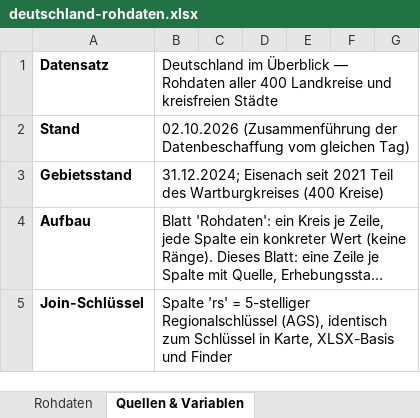
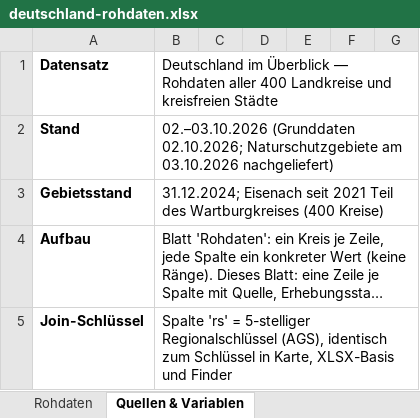
Before and after one commit to yauh-mistral/social-stats-deutschland, an Excel workbook: data/deutschland-rohdaten.xlsx, sheet Quellen & Variablen, drawn as a sheet; only a part is shown; long unchanged cells end in …; values as stored, in another font and other column widths than the file's, no borders; the diff covers the shown part only; the diff names each change by its address in the sheet, - before the commit and + after, or states it on an @@ line.

```diff
--- a/data/deutschland-rohdaten.xlsx (sheet Quellen & Variablen)
+++ b/data/deutschland-rohdaten.xlsx (sheet Quellen & Variablen)
-B2: 02.10.2026 (Zusammenführung der Datenbeschaffung vom gleichen Tag)
+B2: 02.–03.10.2026 (Grunddaten 02.10.2026; Naturschutzgebiete am 03.10.2026 nachgeliefert)
```
Also changed, not shown: 14 added rows, 11 removed rows and 2 edited cells elsewhere in this sheet, sheet Rohdaten.
